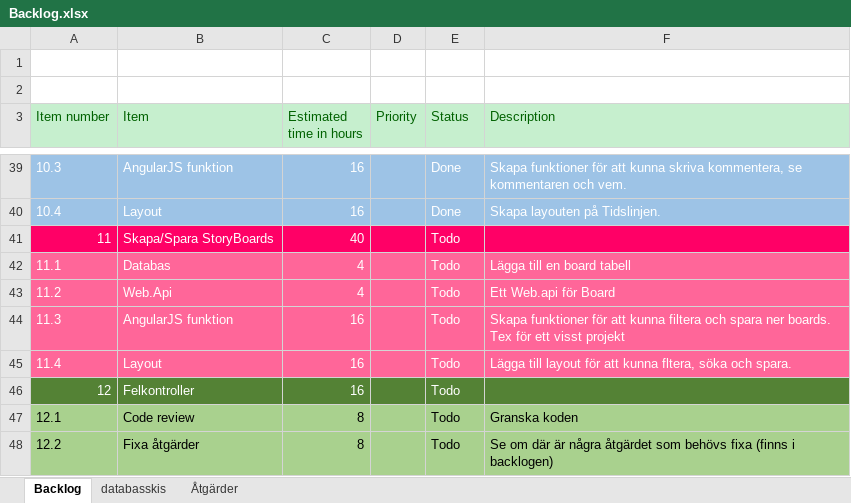
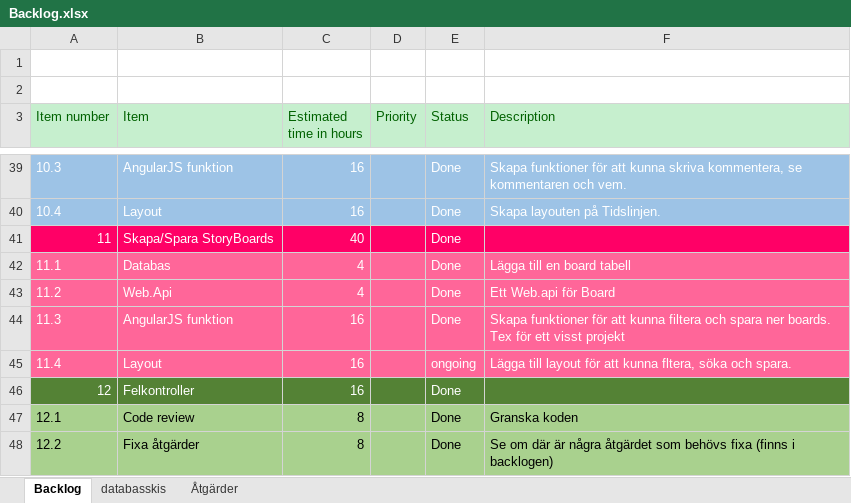
Before and after one commit to Joel-Persson/ProjectPetra, an Excel workbook: Backlog.xlsx, sheet Backlog, drawn as a sheet; only a part is shown, gaps mark what is left out; values as stored, in another font and other column widths than the file's, no borders; the diff names each change by its address in the sheet, - before the commit and + after, or states it on an @@ line.

Commit message:
backlog

```diff
--- a/Backlog.xlsx (sheet Backlog)
+++ b/Backlog.xlsx (sheet Backlog)
-E41:E44 (Status): Todo
+E41:E44 (Status): Done
-E45 (Status): Todo
+E45 (Status): ongoing
-E46:E48 (Status): Todo
+E46:E48 (Status): Done
```
